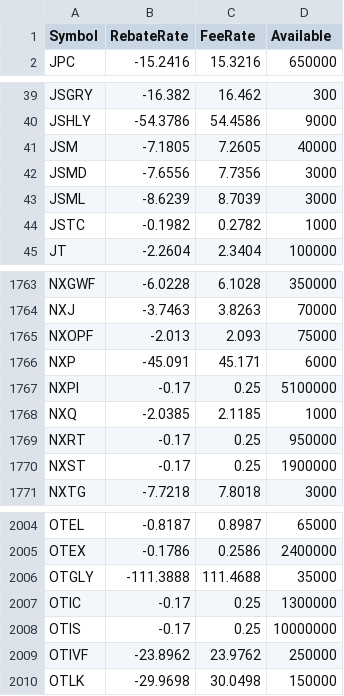
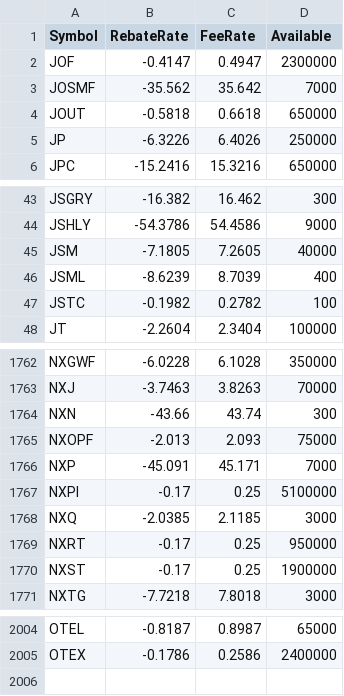
Before and after one commit to haoenhui/usa-borrow-rates, a CSV file: borrow-06000.csv, drawn as a sheet; only a part is shown, gaps mark what is left out; the diff covers the shown part only.

```diff
--- a/borrow-06000.csv
+++ b/borrow-06000.csv
@@ -1,2 +1,6 @@
 Symbol,RebateRate,FeeRate,Available
+JOF,-0.4147,0.4947,2300000
+JOSMF,-35.562,35.642,7000
+JOUT,-0.5818,0.6618,650000
+JP,-6.3226,6.4026,250000
 JPC,-15.2416,15.3216,650000
@@ -41,5 +45,4 @@ JSHLY,-54.3786,54.4586,9000
 JSM,-7.1805,7.2605,40000
-JSMD,-7.6556,7.7356,3000
-JSML,-8.6239,8.7039,3000
-JSTC,-0.1982,0.2782,1000
+JSML,-8.6239,8.7039,400
+JSTC,-0.1982,0.2782,100
 JT,-2.2604,2.3404,100000
@@ -1764,6 +1763,7 @@ NXGWF,-6.0228,6.1028,350000
 NXJ,-3.7463,3.8263,70000
+NXN,-43.66,43.74,300
 NXOPF,-2.013,2.093,75000
-NXP,-45.091,45.171,6000
+NXP,-45.091,45.171,7000
 NXPI,-0.17,0.25,5100000
-NXQ,-2.0385,2.1185,1000
+NXQ,-2.0385,2.1185,3000
 NXRT,-0.17,0.25,950000
@@ -2005,6 +2005 @@ OTEL,-0.8187,0.8987,65000
 OTEX,-0.1786,0.2586,2400000
-OTGLY,-111.3888,111.4688,35000
-OTIC,-0.17,0.25,1300000
-OTIS,-0.17,0.25,10000000
-OTIVF,-23.8962,23.9762,250000
-OTLK,-29.9698,30.0498,150000
```
Also changed, not shown: 3 added rows, 7 removed rows and 51 edited cells elsewhere in this file, borrow-00000.csv, borrow-02000.csv, 3 other files.
